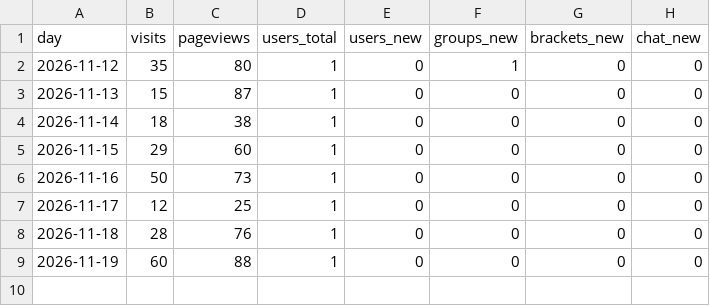
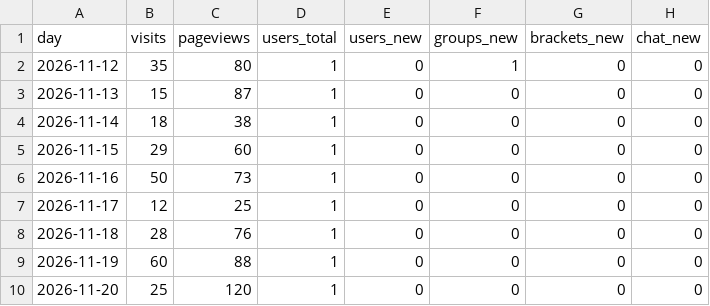
Before and after one commit to joshhouse11/clinch, a CSV file: stats/history.csv, drawn as a sheet; the diff names each change by its address in the sheet, - before the commit and + after, or states it on an @@ line.

```diff
--- a/stats/history.csv
+++ b/stats/history.csv
+row 10: 2026-11-20 | 25 | 120 | 1 | 0 | 0 | 0 | 0
```
Also changed, not shown: 3 other files.
